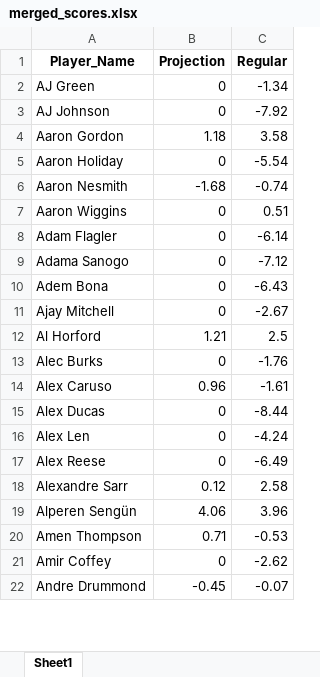
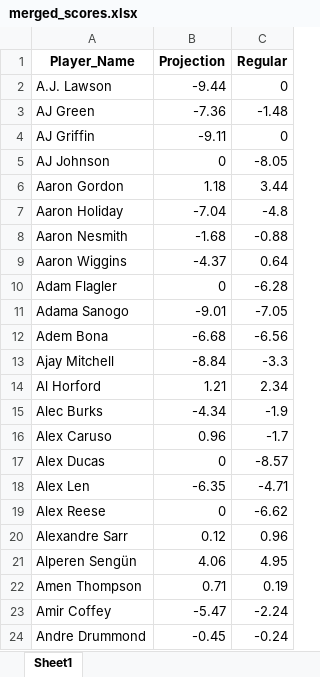
Before and after one commit to ikucukkaya/TradeMachine, an Excel workbook: data/merged_scores.xlsx, sheet Sheet1, drawn as a sheet; only a part is shown; values as stored, in another font and other column widths than the file's, no borders; addresses are those after the commit; the diff covers the shown part only; the diff names each change by its address in the sheet, - before the commit and + after, or states it on an @@ line.

```diff
--- a/data/merged_scores.xlsx (sheet Sheet1)
+++ b/data/merged_scores.xlsx (sheet Sheet1)
+row 2: A.J. Lawson | -9.44 | 0
-B3 (Projection): 0
+B3 (Projection): -7.36
-C3 (Regular): -1.34
+C3 (Regular): -1.48
+row 4: AJ Griffin | -9.11 | 0
-C5 (Regular): -7.92
+C5 (Regular): -8.05
-C6 (Regular): 3.58
+C6 (Regular): 3.44
-B7 (Projection): 0
+B7 (Projection): -7.04
-C7 (Regular): -5.54
+C7 (Regular): -4.8
-C8 (Regular): -0.74
+C8 (Regular): -0.88
-B9 (Projection): 0
+B9 (Projection): -4.37
-C9 (Regular): 0.51
+C9 (Regular): 0.64
-C10 (Regular): -6.14
+C10 (Regular): -6.28
-B11 (Projection): 0
+B11 (Projection): -9.01
-C11 (Regular): -7.12
+C11 (Regular): -7.05
-B12 (Projection): 0
+B12 (Projection): -6.68
-C12 (Regular): -6.43
+C12 (Regular): -6.56
-B13 (Projection): 0
+B13 (Projection): -8.84
-C13 (Regular): -2.67
+C13 (Regular): -3.3
-C14 (Regular): 2.5
+C14 (Regular): 2.34
-B15 (Projection): 0
+B15 (Projection): -4.34
-C15 (Regular): -1.76
+C15 (Regular): -1.9
-C16 (Regular): -1.61
+C16 (Regular): -1.7
-C17 (Regular): -8.44
+C17 (Regular): -8.57
-B18 (Projection): 0
+B18 (Projection): -6.35
-C18 (Regular): -4.24
+C18 (Regular): -4.71
-C19 (Regular): -6.49
+C19 (Regular): -6.62
-C20 (Regular): 2.58
+C20 (Regular): 0.96
-C21 (Regular): 3.96
+C21 (Regular): 4.95
-C22 (Regular): -0.53
+C22 (Regular): 0.19
-B23 (Projection): 0
+B23 (Projection): -5.47
-C23 (Regular): -2.62
+C23 (Regular): -2.24
-C24 (Regular): -0.07
+C24 (Regular): -0.24
```
Also changed, not shown: 46 added rows and 639 edited cells elsewhere in this sheet, data/2023-24_NBA_Regular_Season.xlsx, data/2024-25_NBA_Regular_Season_Updated_daily.xlsx, 2 other files.
